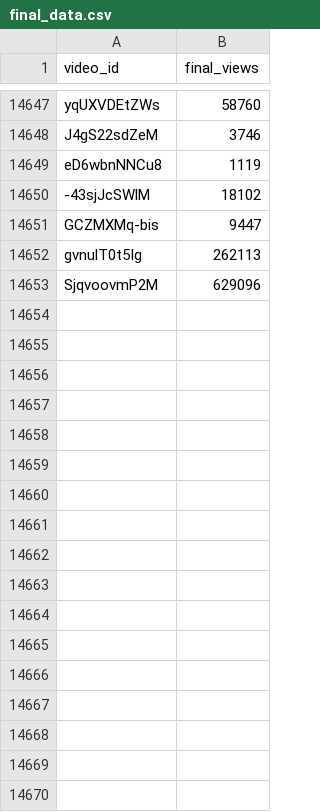
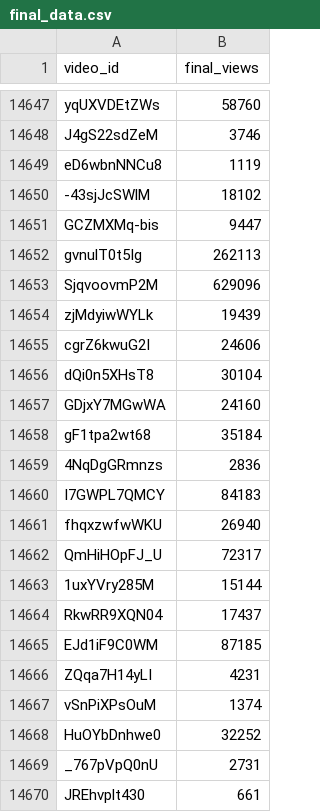
Before and after one commit to jaskiratkalra26/Youtube-Data-Extraction-Pipeline, a CSV file: final_data.csv, drawn as a sheet; only a part is shown, gaps mark what is left out.

```diff
--- a/final_data.csv
+++ b/final_data.csv
@@ -14653 +14653,18 @@ gvnulT0t5Ig,262113
 SjqvoovmP2M,629096
+zjMdyiwWYLk,19439
+cgrZ6kwuG2I,24606
+dQi0n5XHsT8,30104
+GDjxY7MGwWA,24160
+gF1tpa2wt68,35184
+4NqDgGRmnzs,2836
+I7GWPL7QMCY,84183
+fhqxzwfwWKU,26940
+QmHiHOpFJ_U,72317
+1uxYVry285M,15144
+RkwRR9XQN04,17437
+EJd1iF9C0WM,87185
+ZQqa7H14yLI,4231
+vSnPiXPsOuM,1374
+HuOYbDnhwe0,32252
+_767pVpQ0nU,2731
+JREhvplt430,661
```
Also changed, not shown: dataset.csv, hour1_data.csv, 1 other file.
